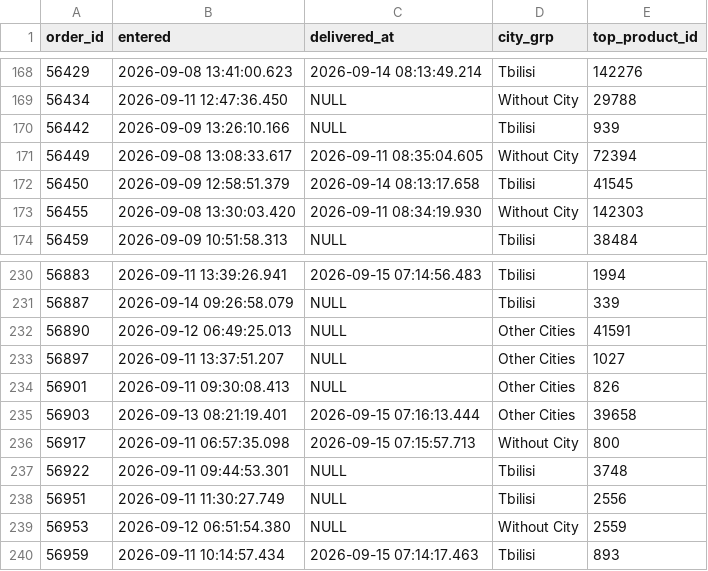
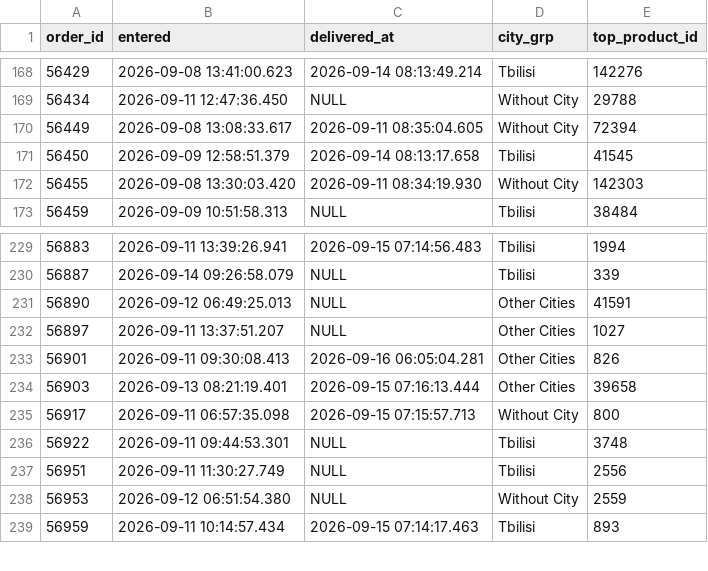
Before and after one commit to Volta-ge/reporting, a TSV file: volta-analytics-new-db/logi_orders.tsv, drawn as a sheet; only a part is shown, gaps mark what is left out; the diff covers the shown part only.

```diff
--- a/volta-analytics-new-db/logi_orders.tsv
+++ b/volta-analytics-new-db/logi_orders.tsv
@@ -169,3 +169,2 @@ order_id	entered	delivered_at	city_grp	top_product_id
 56434	2026-09-11 12:47:36.450	NULL	Without City	29788
-56442	2026-09-09 13:26:10.166	NULL	Tbilisi	939
 56449	2026-09-08 13:08:33.617	2026-09-11 08:35:04.605	Without City	72394
@@ -233,3 +232,3 @@ order_id	entered	delivered_at	city_grp	top_product_id
 56897	2026-09-11 13:37:51.207	NULL	Other Cities	1027
-56901	2026-09-11 09:30:08.413	NULL	Other Cities	826
+56901	2026-09-11 09:30:08.413	2026-09-16 06:05:04.281	Other Cities	826
 56903	2026-09-13 08:21:19.401	2026-09-15 07:16:13.444	Other Cities	39658
```
Also changed, not shown: 14 added rows, 2 removed rows and 1 edited cell elsewhere in this file, volta-analytics-new-db/coll_activity.tsv, volta-analytics-new-db/coll_od_loans.tsv, 47 other files.
